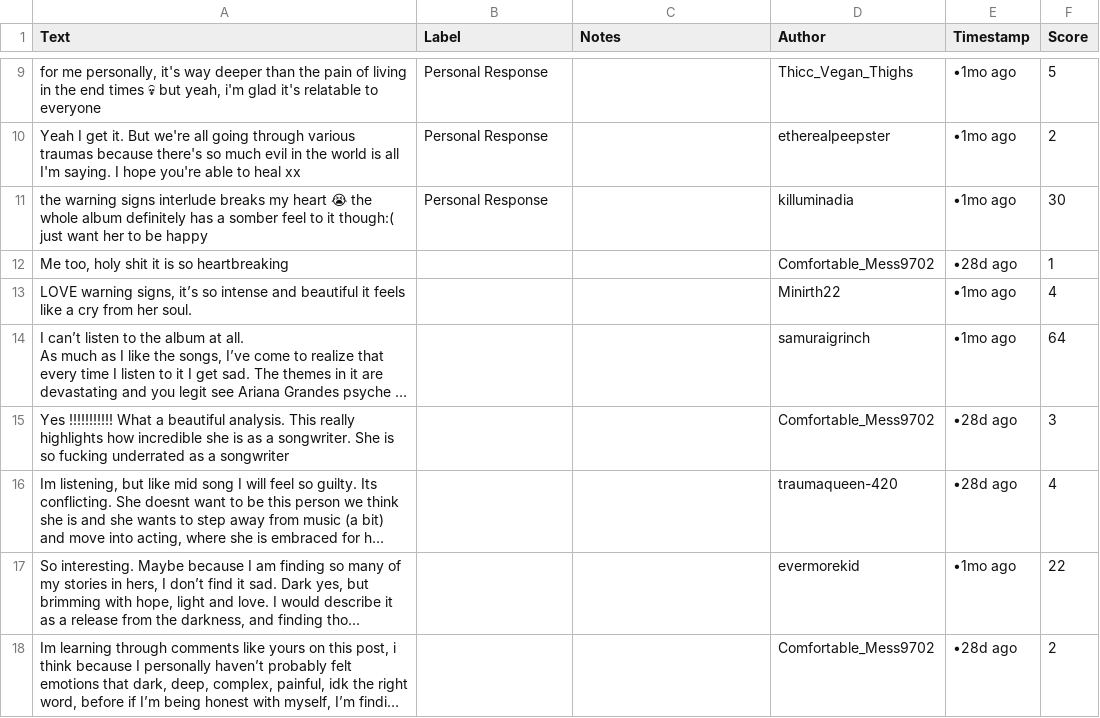
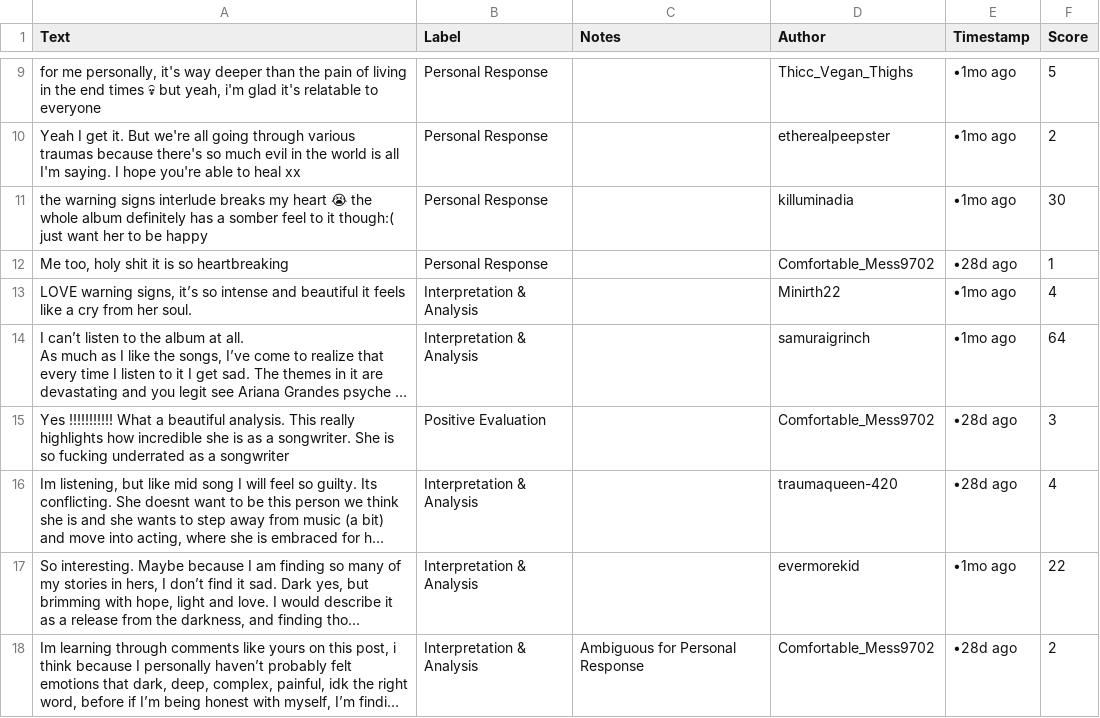
Before and after one commit to ChrisReid27/ai201-project3-TakeMeter, a CSV file: Takemeter data - cleaned.csv, drawn as a sheet; only a part is shown, gaps mark what is left out; long unchanged cells end in …; the diff covers the shown part only; the diff names each change by its address in the sheet, - before the commit and + after, or states it on an @@ line.

Commit message:
Update Takemeter data - cleaned.csv
continued labeling

```diff
--- a/Takemeter data - cleaned.csv
+++ b/Takemeter data - cleaned.csv
-B12 (Label): (empty)
+B12 (Label): Personal Response
-B13:B14 (Label): (empty)
+B13:B14 (Label): Interpretation & Analysis
-B15 (Label): (empty)
+B15 (Label): Positive Evaluation
-B16:B18 (Label): (empty)
+B16:B18 (Label): Interpretation & Analysis
-C18 (Notes): (empty)
+C18 (Notes): Ambiguous for Personal Response
```
Also changed, not shown: 102 edited cells elsewhere in this file.
